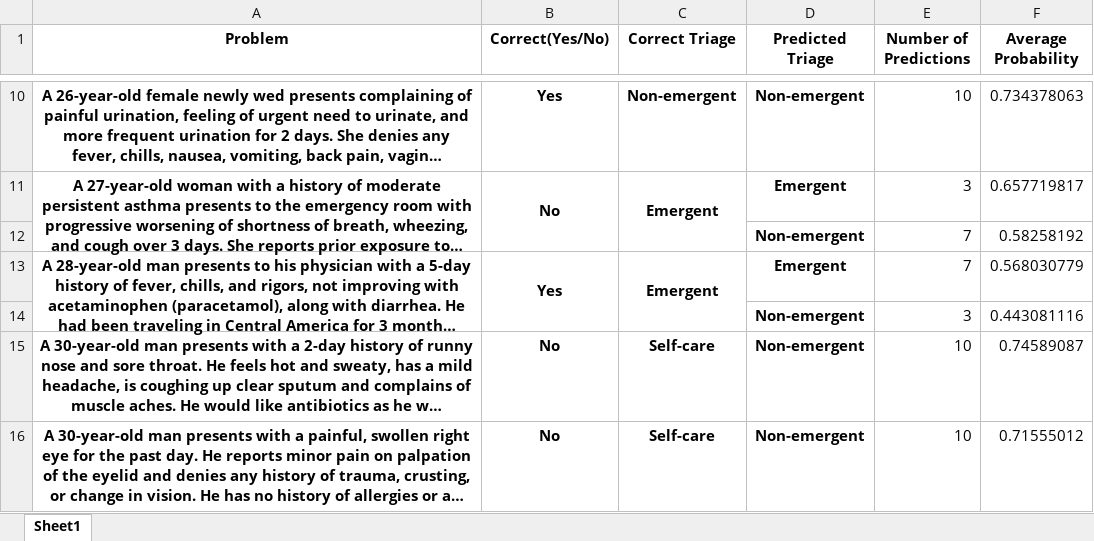
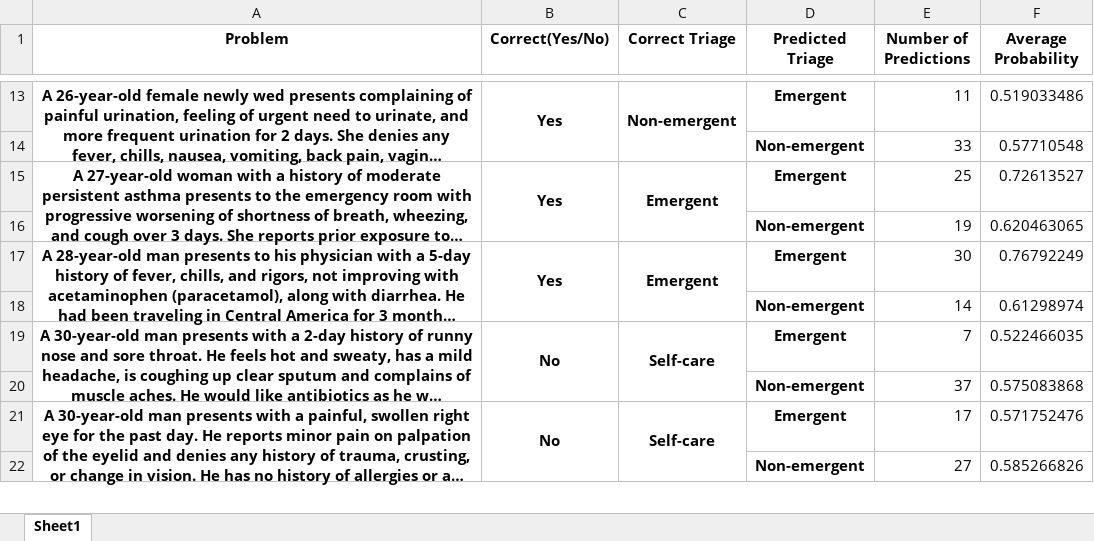
Before and after one commit to beamlab-hsph/gpt3-clinical-vignettes, an Excel workbook: data/processed/vignettes15_triage_prediction_agg_exact.xlsx, sheet Sheet1, drawn as a sheet; only a part is shown, gaps mark what is left out; long unchanged cells end in …; values as stored, in another font and other column widths than the file's, no borders; removed rows and columns are numbered as before the commit, all else as after; the diff covers the shown part only; the diff names each change by its address in the sheet, - before the commit and + after, or states it on an @@ line.

```diff
--- a/data/processed/vignettes15_triage_prediction_agg_exact.xlsx (sheet Sheet1)
+++ b/data/processed/vignettes15_triage_prediction_agg_exact.xlsx (sheet Sheet1)
+A13:A14 merged
+B13:B14 merged
+C13:C14 merged
-D13 (Predicted Triage): Non-emergent
+D13 (Predicted Triage): Emergent
-E13 (Number of Predictions): 10
+E13 (Number of Predictions): 11
-F13 (Average Probability): 0.734378063
+F13 (Average Probability): 0.519033486
+row 14:  |  |  | Non-emergent | 33 | 0.57710548
-B15 (Correct(Yes/No)): No
+B15 (Correct(Yes/No)): Yes
-E15 (Number of Predictions): 3
+E15 (Number of Predictions): 25
-F15 (Average Probability): 0.657719817
+F15 (Average Probability): 0.72613527
-row 12:  |  |  | Non-emergent | 7 | 0.58258192
+row 16:  |  |  | Non-emergent | 19 | 0.620463065
-E17 (Number of Predictions): 7
+E17 (Number of Predictions): 30
-F17 (Average Probability): 0.568030779
+F17 (Average Probability): 0.76792249
-row 14:  |  |  | Non-emergent | 3 | 0.443081116
+row 18:  |  |  | Non-emergent | 14 | 0.61298974
+A19:A20 merged
+B19:B20 merged
+C19:C20 merged
-D19 (Predicted Triage): Non-emergent
+D19 (Predicted Triage): Emergent
-E19 (Number of Predictions): 10
+E19 (Number of Predictions): 7
-F19 (Average Probability): 0.74589087
+F19 (Average Probability): 0.522466035
+row 20:  |  |  | Non-emergent | 37 | 0.575083868
+A21:A22 merged
+B21:B22 merged
+C21:C22 merged
-D21 (Predicted Triage): Non-emergent
+D21 (Predicted Triage): Emergent
-E21 (Number of Predictions): 10
+E21 (Number of Predictions): 17
-F21 (Average Probability): 0.71555012
+F21 (Average Probability): 0.571752476
+row 22:  |  |  | Non-emergent | 27 | 0.585266826
```
Also changed, not shown: 29 added rows, 12 removed rows, 101 edited cells and merged cells elsewhere in this sheet, data/processed/vignettes20_triage_prediction_agg_dichotomized.xlsx, data/processed/vignettes20_triage_prediction_agg_exact.xlsx, 5 other files.
